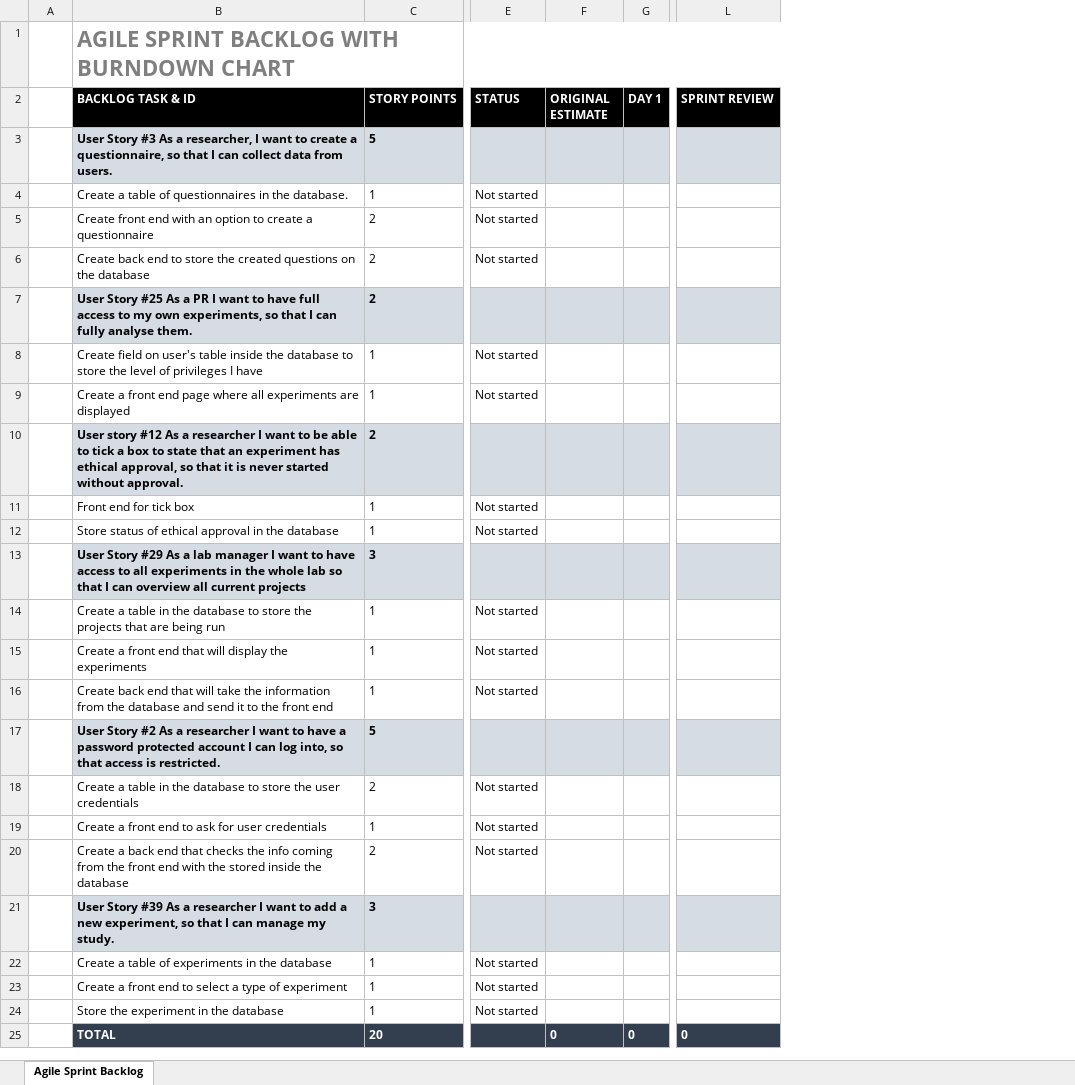
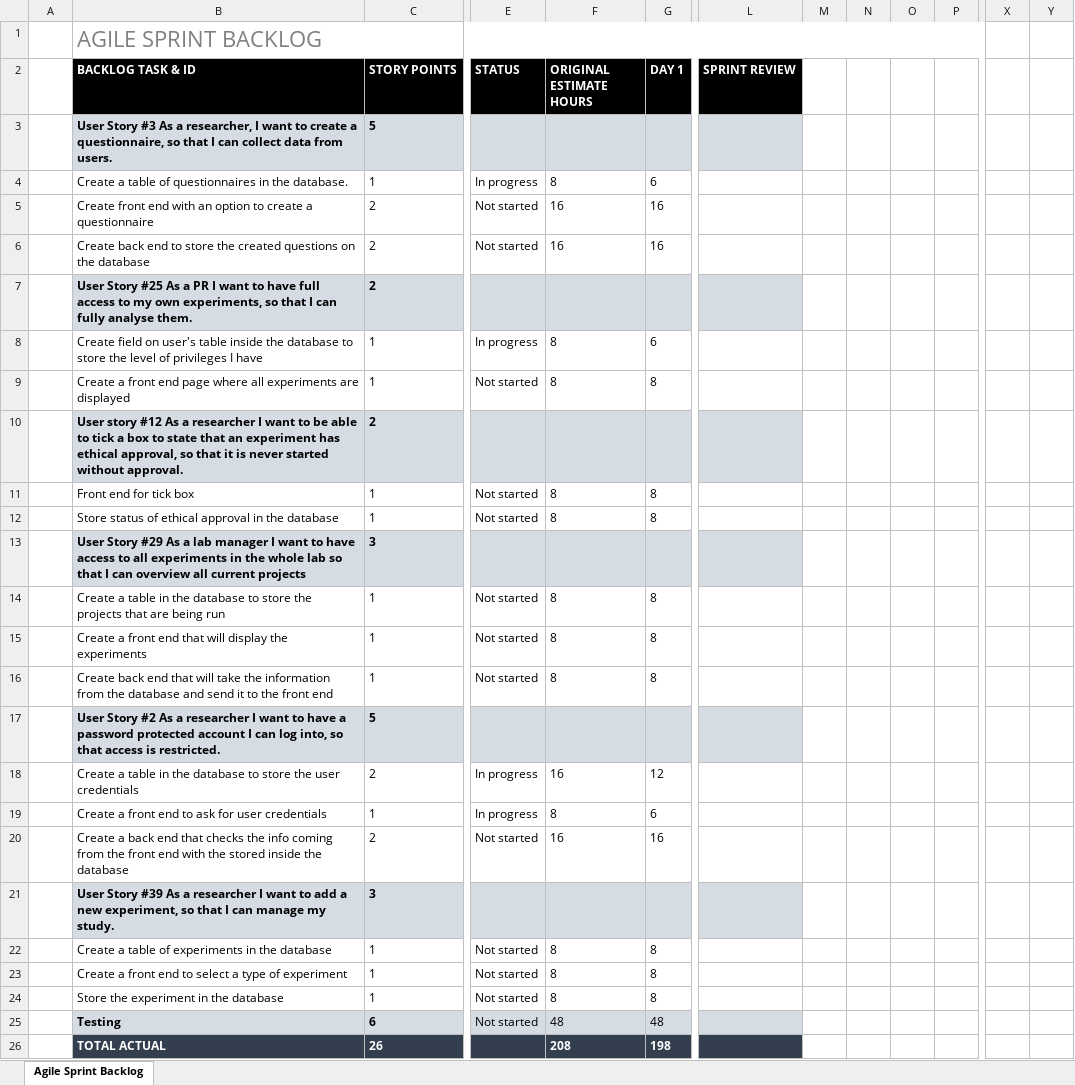
Before and after one commit to alittek/AC31007-AgileProject, an Excel workbook: Sprint 1/Sprint_Backlog/Sprint-Backlog-Day 1.xlsx, sheet Agile Sprint Backlog, drawn as a sheet; only a part is shown, gaps mark what is left out; values as stored, in another font and other column widths than the file's, no borders; charts and pictures not drawn; removed rows and columns are numbered as before the commit, all else as after; rows hold the shown columns only; the diff covers the shown part only; the diff names each change by its address in the sheet, - before the commit and + after, or states it on an @@ line.

Commit message:
Updated sprint backlog
New pie chart added to track sprint progress, also estimated hours updated

```diff
--- a/Sprint 1/Sprint_Backlog/Sprint-Backlog-Day 1.xlsx (sheet Agile Sprint Backlog)
+++ b/Sprint 1/Sprint_Backlog/Sprint-Backlog-Day 1.xlsx (sheet Agile Sprint Backlog)
-column F (ORIGINAL ESTIMATE), row 25: 0
+column F (ORIGINAL ESTIMATE HOURS), rows 4-24: 8 | 16 | 16 |  | 8 | 8 |  | 8 | 8 |  | 8 | 8 | 8 |  | 16 | 8 | 16 |  | 8 | 8 | 8; row 26: 208
+column M, empty
+column N, empty
+column O, empty
+column P, empty
+column X, empty
+column Y, empty
-B1 (BACKLOG TASK & ID): AGILE SPRINT BACKLOG WITH BURNDOWN CHART
+B1 (BACKLOG TASK & ID): AGILE SPRINT BACKLOG
-B1 bold: on
+B1 bold: off
-E4 (STATUS): Not started
+E4 (STATUS): In progress
-G4 (DAY 1): (empty)
+G4 (DAY 1): 6
-G5:G6 (DAY 1): (empty)
+G5:G6 (DAY 1): 16
-E8 (STATUS): Not started
+E8 (STATUS): In progress
-G8 (DAY 1): (empty)
+G8 (DAY 1): 6
-G9 (DAY 1): (empty)
+G9 (DAY 1): 8
-G11:G12 (DAY 1): (empty)
+G11:G12 (DAY 1): 8
-G14:G16 (DAY 1): (empty)
+G14:G16 (DAY 1): 8
-E18:E19 (STATUS): Not started
+E18:E19 (STATUS): In progress
-G18 (DAY 1): (empty)
+G18 (DAY 1): 12
-G19 (DAY 1): (empty)
+G19 (DAY 1): 6
-G20 (DAY 1): (empty)
+G20 (DAY 1): 16
-G22:G24 (DAY 1): (empty)
+G22:G24 (DAY 1): 8
+row 25:  | Testing | 6 | Not started | 48 | 48
-B26 (BACKLOG TASK & ID): TOTAL
+B26 (BACKLOG TASK & ID): TOTAL ACTUAL
-C26 (STORY POINTS): 20
+C26 (STORY POINTS): 26
-G26 (DAY 1): 0
+G26 (DAY 1): 198
-L26 (SPRINT REVIEW): 0
+L26 (SPRINT REVIEW): (empty)
```
Also changed, not shown: 6 added rows and 7 added columns elsewhere in this sheet, formulas that keep their value, charts or pictures.
